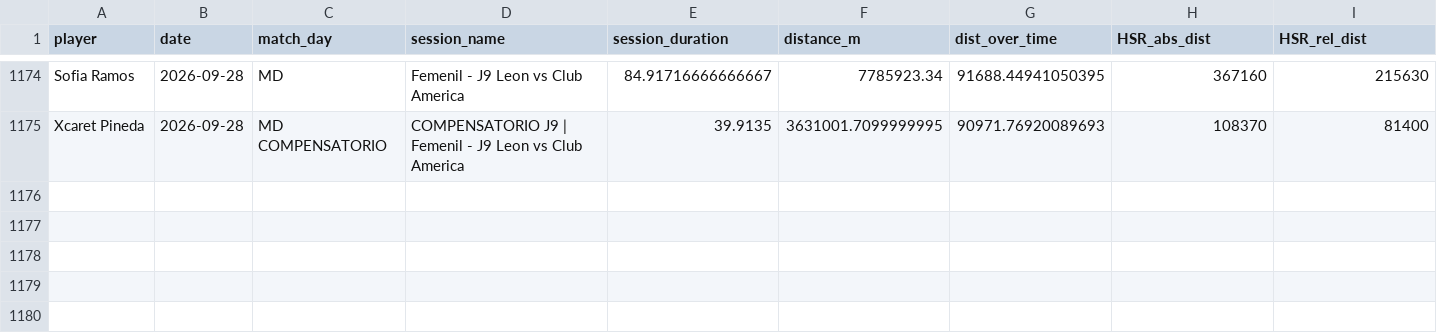
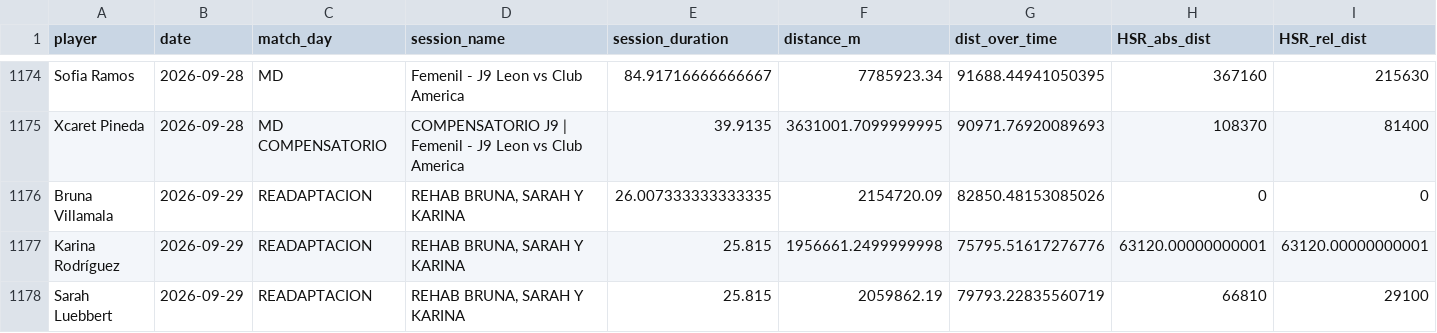
Before and after one commit to mr2293/dashboard_femenil, a CSV file: micros/micros_shiny_comb_fem.csv, drawn as a sheet; only a part is shown, gaps mark what is left out; rows hold the shown columns only; the diff names each change by its address in the sheet, - before the commit and + after, or states it on an @@ line.

```diff
--- a/micros/micros_shiny_comb_fem.csv
+++ b/micros/micros_shiny_comb_fem.csv
+row 1176: Bruna Villamala | 2026-09-29 | READAPTACION | REHAB BRUNA, SARAH Y KARINA | 26.007333333333335 | 2154720.09 | 82850.48153085026 | 0 | 0
+row 1177: Karina Rodríguez | 2026-09-29 | READAPTACION | REHAB BRUNA, SARAH Y KARINA | 25.815 | 1956661.2499999998 | 75795.51617276776 | 63120.00000000001 | 63120.00000000001
+row 1178: Sarah Luebbert | 2026-09-29 | READAPTACION | REHAB BRUNA, SARAH Y KARINA | 25.815 | 2059862.19 | 79793.22835560719 | 66810 | 29100
```
